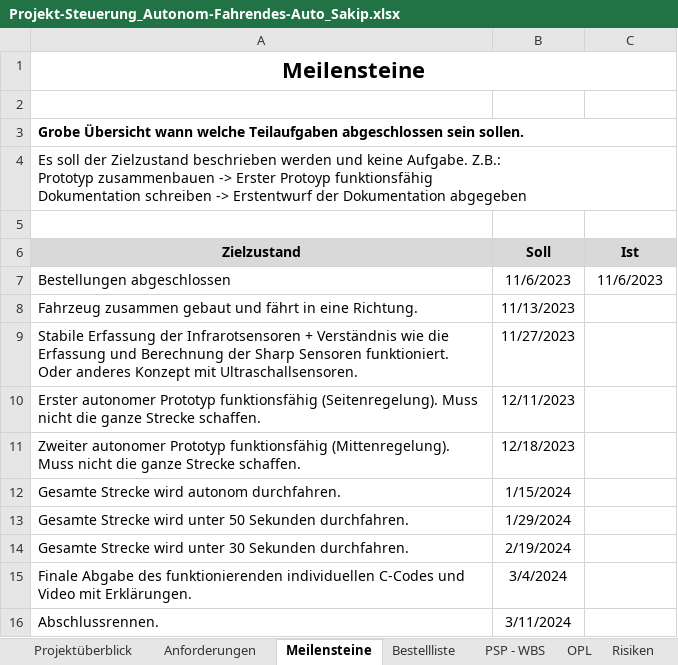
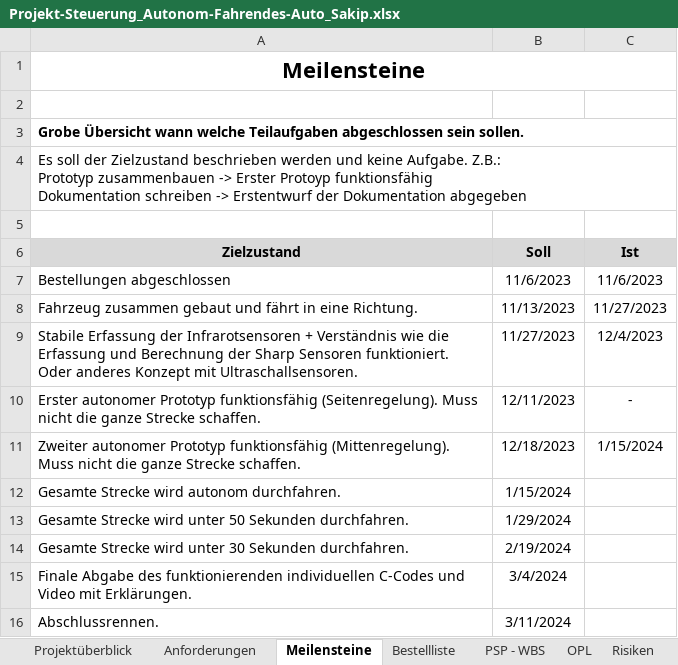
Before and after one commit to jahnhtl/group-10, an Excel workbook: Projekt-Steuerung_Autonom-Fahrendes-Auto_Sakip.xlsx, sheet Meilensteine, drawn as a sheet; values as stored, in another font and other column widths than the file's, no borders; the diff names each change by its address in the sheet, - before the commit and + after, or states it on an @@ line.

```diff
--- a/Projekt-Steuerung_Autonom-Fahrendes-Auto_Sakip.xlsx (sheet Meilensteine)
+++ b/Projekt-Steuerung_Autonom-Fahrendes-Auto_Sakip.xlsx (sheet Meilensteine)
-C8 (Ist): (empty)
+C8 (Ist): 11/27/2023
-C9 (Ist): (empty)
+C9 (Ist): 12/4/2023
-C10 (Ist): (empty)
+C10 (Ist): -
-C11 (Ist): (empty)
+C11 (Ist): 1/15/2024
```
Also changed, not shown: sheet PSP - WBS, sheet Arbeitstagebuch_Name, other sheet tabs.
